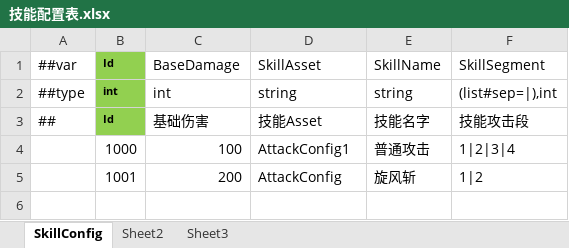
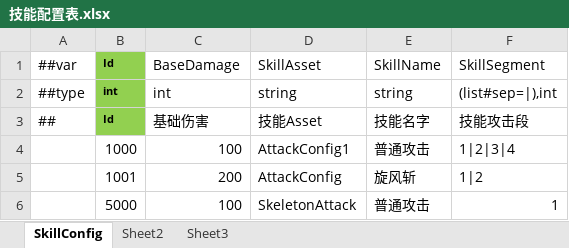
Before and after one commit to ZZQzero/ETFramework, an Excel workbook: Config/Excel/Tables/技能配置表.xlsx, sheet SkillConfig, drawn as a sheet; values as stored, in another font and other column widths than the file's, no borders; the diff names each change by its address in the sheet, - before the commit and + after, or states it on an @@ line.

```diff
--- a/Config/Excel/Tables/技能配置表.xlsx (sheet SkillConfig)
+++ b/Config/Excel/Tables/技能配置表.xlsx (sheet SkillConfig)
+row 6:  | 5000 | 100 | SkeletonAttack | 普通攻击 | 1
```
Also changed, not shown: Config/Excel/Tables/怪物表.xlsx, 38 other files.
